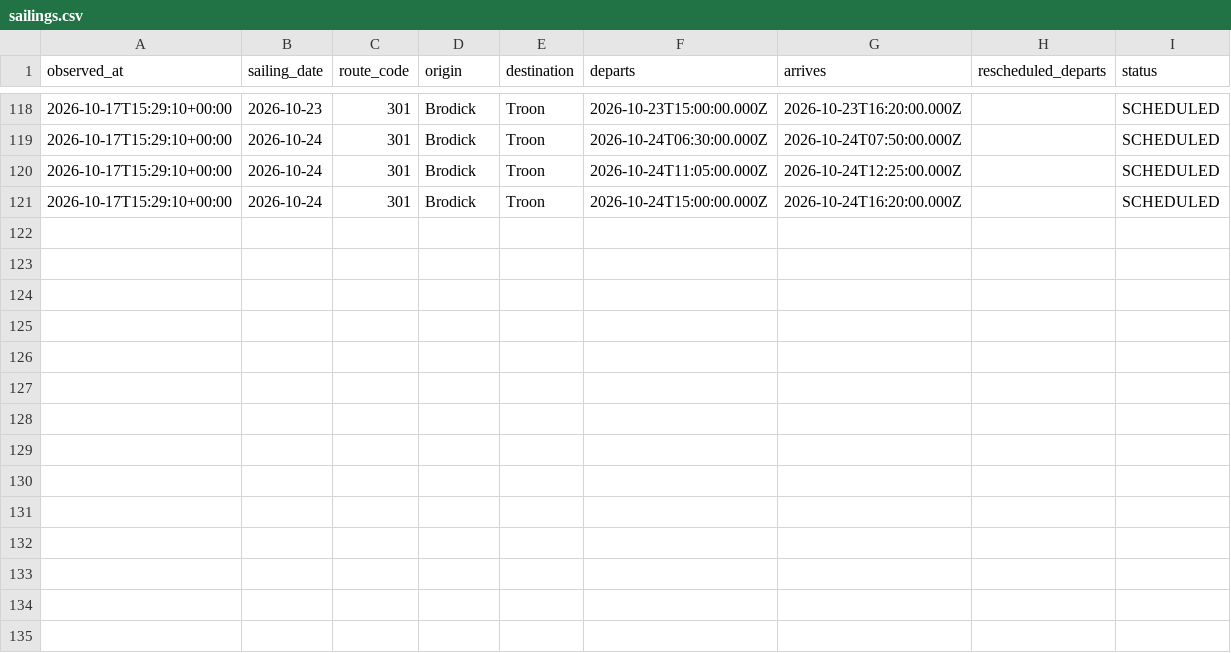
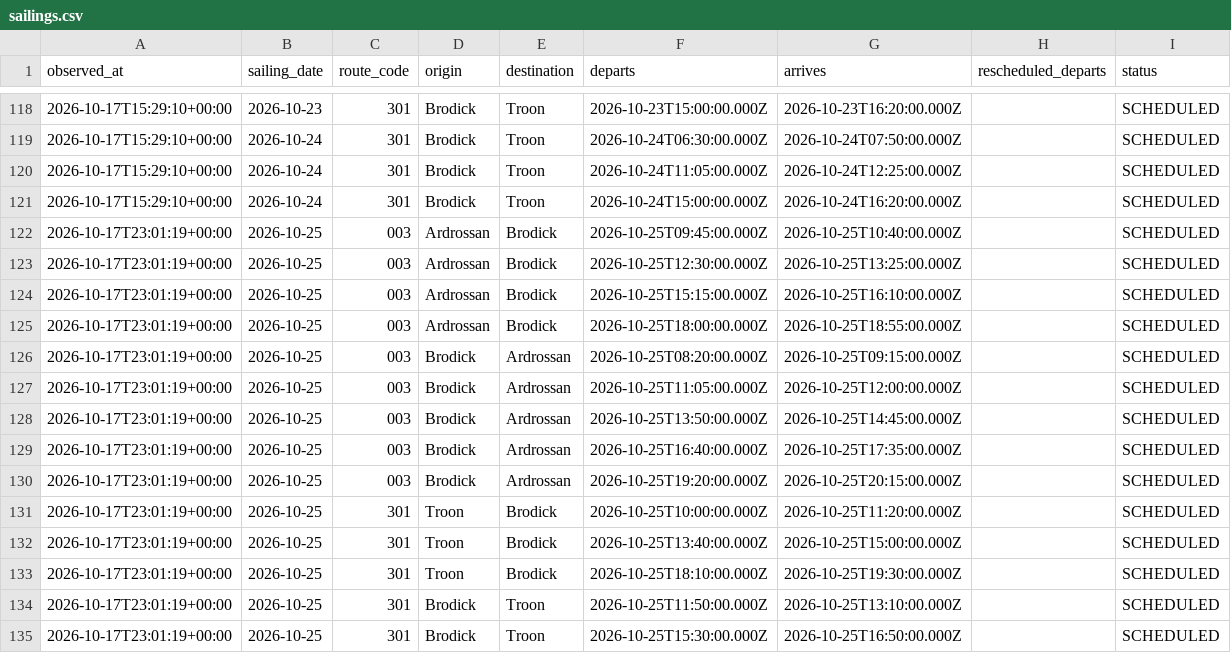
Before and after one commit to SamKelsey/ferry-predictor, a CSV file: sailings.csv, drawn as a sheet; only a part is shown, gaps mark what is left out.

```diff
--- a/sailings.csv
+++ b/sailings.csv
@@ -121 +121,15 @@ observed_at,sailing_date,route_code,origin,destination,departs,arrives,reschedul
 2026-10-17T15:29:10+00:00,2026-10-24,301,Brodick,Troon,2026-10-24T15:00:00.000Z,2026-10-24T16:20:00.000Z,,SCHEDULED
+2026-10-17T23:01:19+00:00,2026-10-25,003,Ardrossan,Brodick,2026-10-25T09:45:00.000Z,2026-10-25T10:40:00.000Z,,SCHEDULED
+2026-10-17T23:01:19+00:00,2026-10-25,003,Ardrossan,Brodick,2026-10-25T12:30:00.000Z,2026-10-25T13:25:00.000Z,,SCHEDULED
+2026-10-17T23:01:19+00:00,2026-10-25,003,Ardrossan,Brodick,2026-10-25T15:15:00.000Z,2026-10-25T16:10:00.000Z,,SCHEDULED
+2026-10-17T23:01:19+00:00,2026-10-25,003,Ardrossan,Brodick,2026-10-25T18:00:00.000Z,2026-10-25T18:55:00.000Z,,SCHEDULED
+2026-10-17T23:01:19+00:00,2026-10-25,003,Brodick,Ardrossan,2026-10-25T08:20:00.000Z,2026-10-25T09:15:00.000Z,,SCHEDULED
+2026-10-17T23:01:19+00:00,2026-10-25,003,Brodick,Ardrossan,2026-10-25T11:05:00.000Z,2026-10-25T12:00:00.000Z,,SCHEDULED
+2026-10-17T23:01:19+00:00,2026-10-25,003,Brodick,Ardrossan,2026-10-25T13:50:00.000Z,2026-10-25T14:45:00.000Z,,SCHEDULED
+2026-10-17T23:01:19+00:00,2026-10-25,003,Brodick,Ardrossan,2026-10-25T16:40:00.000Z,2026-10-25T17:35:00.000Z,,SCHEDULED
+2026-10-17T23:01:19+00:00,2026-10-25,003,Brodick,Ardrossan,2026-10-25T19:20:00.000Z,2026-10-25T20:15:00.000Z,,SCHEDULED
+2026-10-17T23:01:19+00:00,2026-10-25,301,Troon,Brodick,2026-10-25T10:00:00.000Z,2026-10-25T11:20:00.000Z,,SCHEDULED
+2026-10-17T23:01:19+00:00,2026-10-25,301,Troon,Brodick,2026-10-25T13:40:00.000Z,2026-10-25T15:00:00.000Z,,SCHEDULED
+2026-10-17T23:01:19+00:00,2026-10-25,301,Troon,Brodick,2026-10-25T18:10:00.000Z,2026-10-25T19:30:00.000Z,,SCHEDULED
+2026-10-17T23:01:19+00:00,2026-10-25,301,Brodick,Troon,2026-10-25T11:50:00.000Z,2026-10-25T13:10:00.000Z,,SCHEDULED
+2026-10-17T23:01:19+00:00,2026-10-25,301,Brodick,Troon,2026-10-25T15:30:00.000Z,2026-10-25T16:50:00.000Z,,SCHEDULED
```
